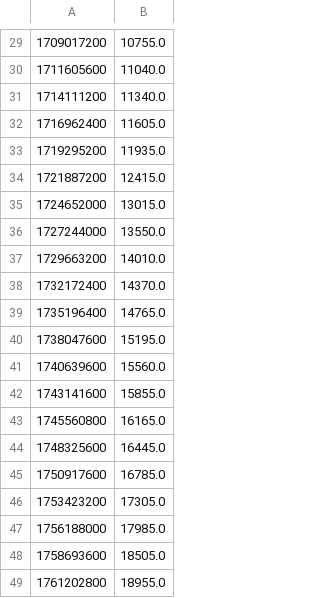
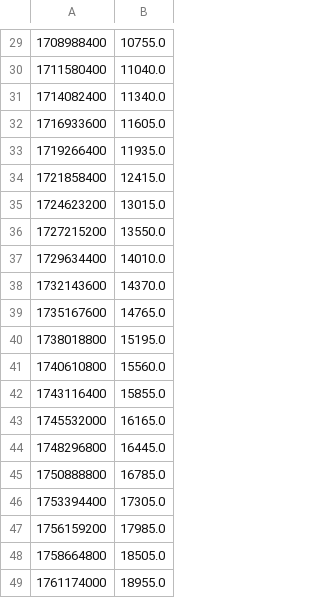
Before and after one commit to patrickvorgers/Home-Assistant-Import-Energy-Data, a CSV file: Datasources/Xcel Energy/Sample files/elec_feed_in_tariff_1_high_resolution.csv, drawn as a sheet; only a part is shown, gaps mark what is left out; the diff covers the shown part only.

```diff
--- a/Datasources/Xcel Energy/Sample files/elec_feed_in_tariff_1_high_resolution.csv
+++ b/Datasources/Xcel Energy/Sample files/elec_feed_in_tariff_1_high_resolution.csv
@@ -29,21 +29,21 @@
-1709017200,10755.0
-1711605600,11040.0
-1714111200,11340.0
-1716962400,11605.0
-1719295200,11935.0
-1721887200,12415.0
-1724652000,13015.0
-1727244000,13550.0
-1729663200,14010.0
-1732172400,14370.0
-1735196400,14765.0
-1738047600,15195.0
-1740639600,15560.0
-1743141600,15855.0
-1745560800,16165.0
-1748325600,16445.0
-1750917600,16785.0
-1753423200,17305.0
-1756188000,17985.0
-1758693600,18505.0
-1761202800,18955.0
+1708988400,10755.0
+1711580400,11040.0
+1714082400,11340.0
+1716933600,11605.0
+1719266400,11935.0
+1721858400,12415.0
+1724623200,13015.0
+1727215200,13550.0
+1729634400,14010.0
+1732143600,14370.0
+1735167600,14765.0
+1738018800,15195.0
+1740610800,15560.0
+1743116400,15855.0
+1745532000,16165.0
+1748296800,16445.0
+1750888800,16785.0
+1753394400,17305.0
+1756159200,17985.0
+1758664800,18505.0
+1761174000,18955.0
```
Also changed, not shown: 28 edited cells elsewhere in this file, Datasources/Xcel Energy/Sample files/gas_high_resolution.csv, 3 other files.
